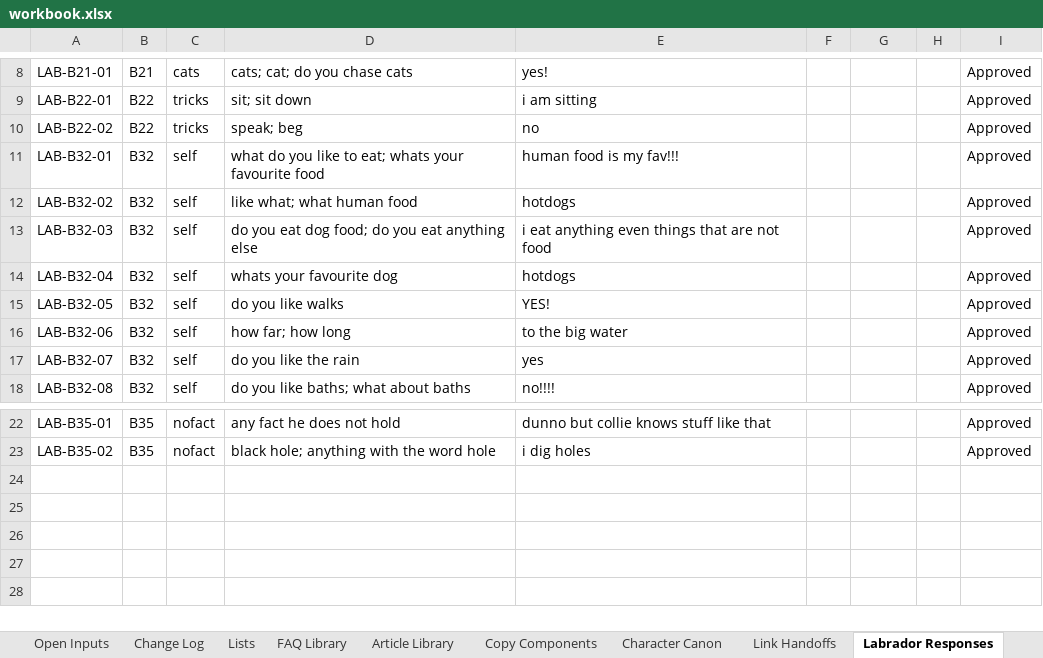
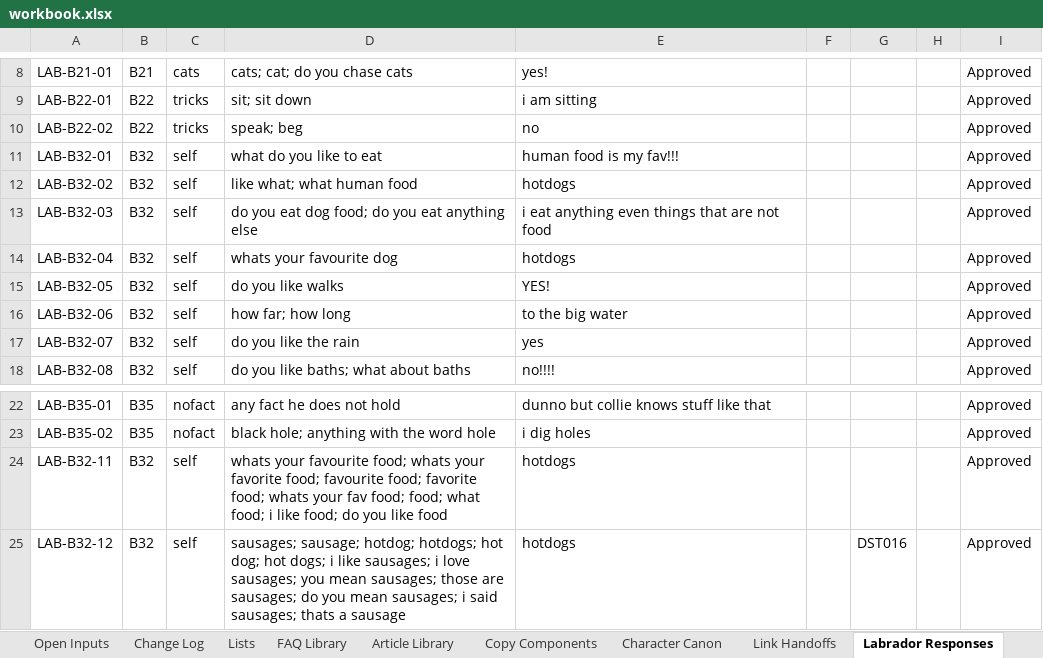
Before and after one commit to federationdesign-design/pedigree-chums, an Excel workbook: agent/data/workbook.xlsx, sheet Labrador Responses, drawn as a sheet; only a part is shown, gaps mark what is left out; values as stored, in another font and other column widths than the file's, no borders; the diff names each change by its address in the sheet, - before the commit and + after, or states it on an @@ line.

```diff
--- a/agent/data/workbook.xlsx (sheet Labrador Responses)
+++ b/agent/data/workbook.xlsx (sheet Labrador Responses)
-D11: what do you like to eat; whats your favourite food
+D11: what do you like to eat
+row 24: LAB-B32-11 | B32 | self | whats your favourite food; whats your favorite food; favourite food; favorite food; whats your fav food; food; what food; i like food; do you like food | hotdogs |  |  |  | Approved
+row 25: LAB-B32-12 | B32 | self | sausages; sausage; hotdog; hotdogs; hot dog; hot dogs; i like sausages; i love sausages; you mean sausages; those are sausages; do you mean sausages; i said sausages; thats a sausage | hotdogs |  | DST016 |  | Approved
```
Also changed, not shown: sheet Destinations, 5 other files.
